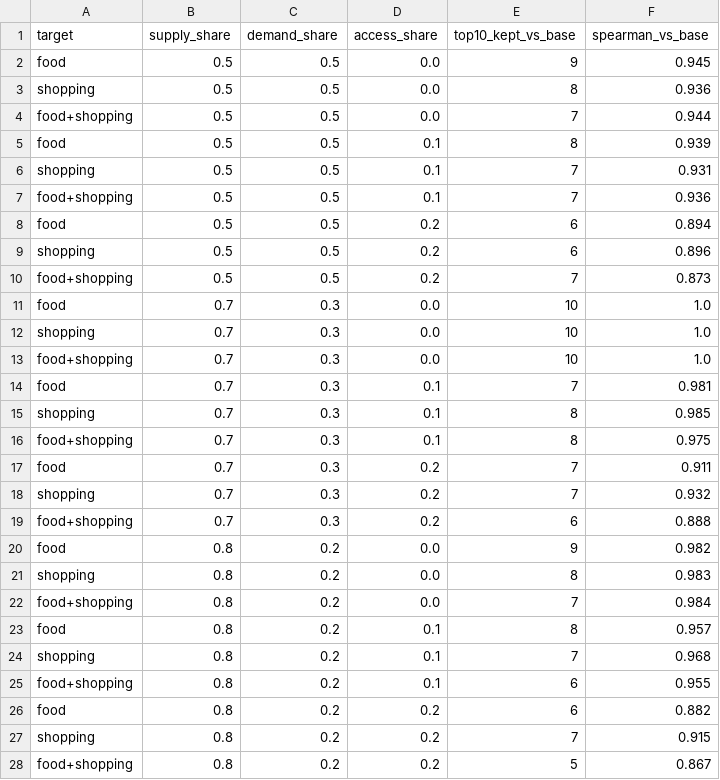
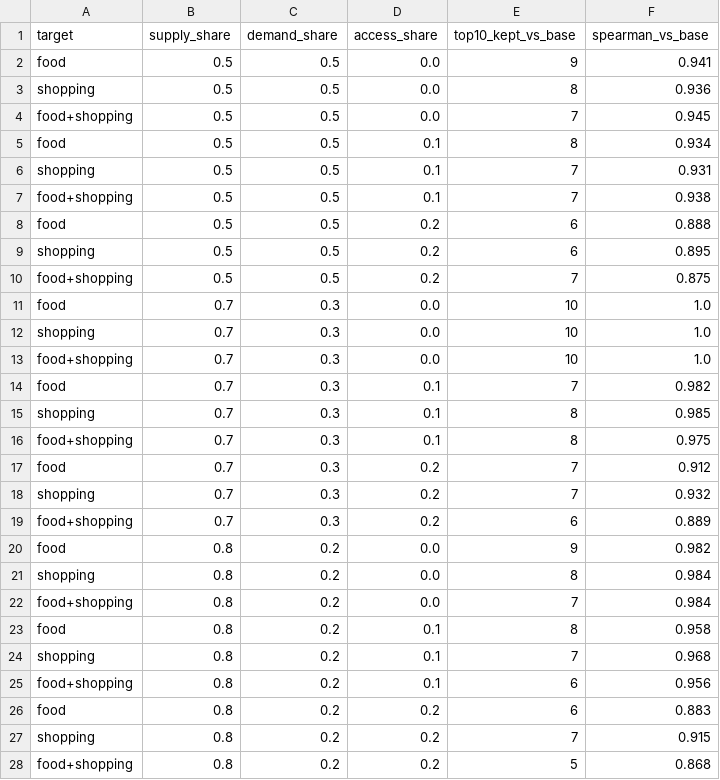
Before and after one commit to editpanda-dev/maximus-analysis-archive, a CSV file: data/processed/food_shopping_v1/food_shopping_v1_weight_sensitivity.csv, drawn as a sheet.

```diff
--- a/data/processed/food_shopping_v1/food_shopping_v1_weight_sensitivity.csv
+++ b/data/processed/food_shopping_v1/food_shopping_v1_weight_sensitivity.csv
@@ -1,11 +1,11 @@
 target,supply_share,demand_share,access_share,top10_kept_vs_base,spearman_vs_base
-food,0.5,0.5,0.0,9,0.945
+food,0.5,0.5,0.0,9,0.941
 shopping,0.5,0.5,0.0,8,0.936
-food+shopping,0.5,0.5,0.0,7,0.944
-food,0.5,0.5,0.1,8,0.939
+food+shopping,0.5,0.5,0.0,7,0.945
+food,0.5,0.5,0.1,8,0.934
 shopping,0.5,0.5,0.1,7,0.931
-food+shopping,0.5,0.5,0.1,7,0.936
-food,0.5,0.5,0.2,6,0.894
-shopping,0.5,0.5,0.2,6,0.896
-food+shopping,0.5,0.5,0.2,7,0.873
+food+shopping,0.5,0.5,0.1,7,0.938
+food,0.5,0.5,0.2,6,0.888
+shopping,0.5,0.5,0.2,6,0.895
+food+shopping,0.5,0.5,0.2,7,0.875
 food,0.7,0.3,0.0,10,1.0
@@ -13,16 +13,16 @@ shopping,0.7,0.3,0.0,10,1.0
 food+shopping,0.7,0.3,0.0,10,1.0
-food,0.7,0.3,0.1,7,0.981
+food,0.7,0.3,0.1,7,0.982
 shopping,0.7,0.3,0.1,8,0.985
 food+shopping,0.7,0.3,0.1,8,0.975
-food,0.7,0.3,0.2,7,0.911
+food,0.7,0.3,0.2,7,0.912
 shopping,0.7,0.3,0.2,7,0.932
-food+shopping,0.7,0.3,0.2,6,0.888
+food+shopping,0.7,0.3,0.2,6,0.889
 food,0.8,0.2,0.0,9,0.982
-shopping,0.8,0.2,0.0,8,0.983
+shopping,0.8,0.2,0.0,8,0.984
 food+shopping,0.8,0.2,0.0,7,0.984
-food,0.8,0.2,0.1,8,0.957
+food,0.8,0.2,0.1,8,0.958
 shopping,0.8,0.2,0.1,7,0.968
-food+shopping,0.8,0.2,0.1,6,0.955
-food,0.8,0.2,0.2,6,0.882
+food+shopping,0.8,0.2,0.1,6,0.956
+food,0.8,0.2,0.2,6,0.883
 shopping,0.8,0.2,0.2,7,0.915
-food+shopping,0.8,0.2,0.2,5,0.867
+food+shopping,0.8,0.2,0.2,5,0.868
```
Also changed, not shown: data/processed/appendix_discovery_tags/scale_tier_top5_food_shopping.csv, data/processed/food_shopping_v1/food_shopping_v1_combo_top.csv, 10 other files.
